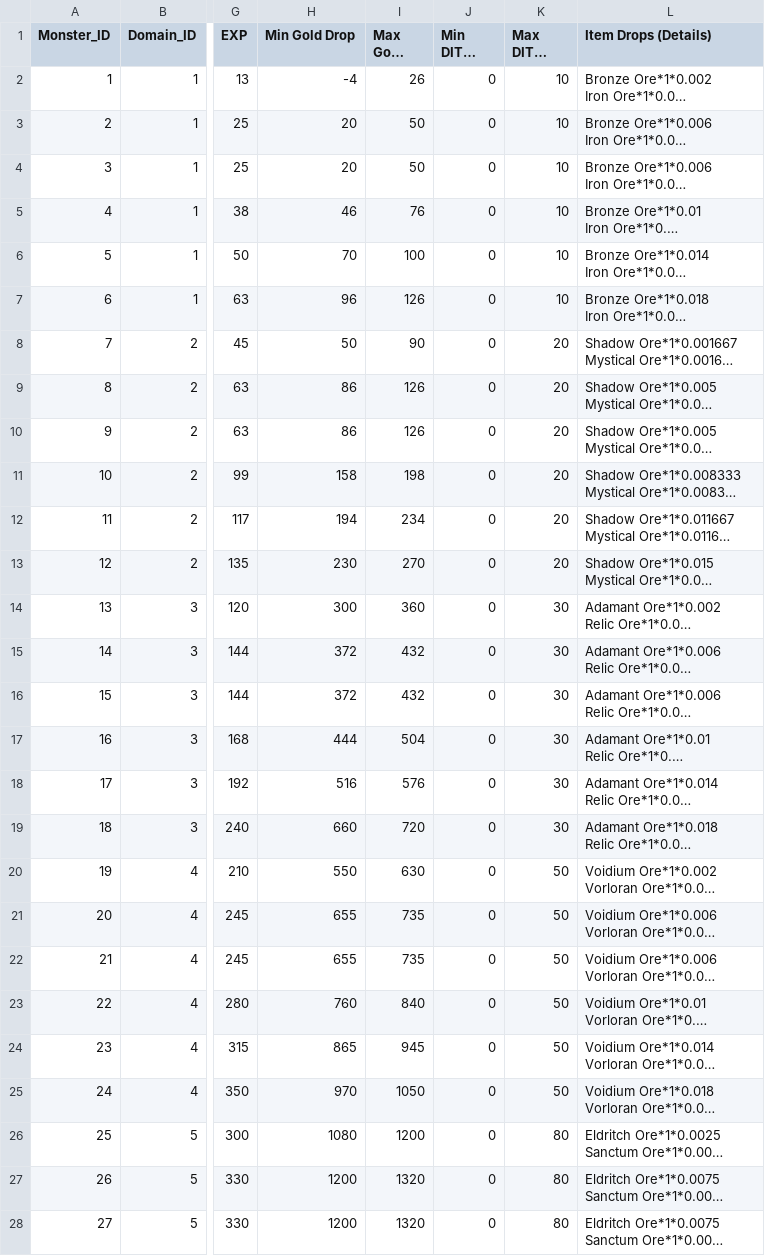
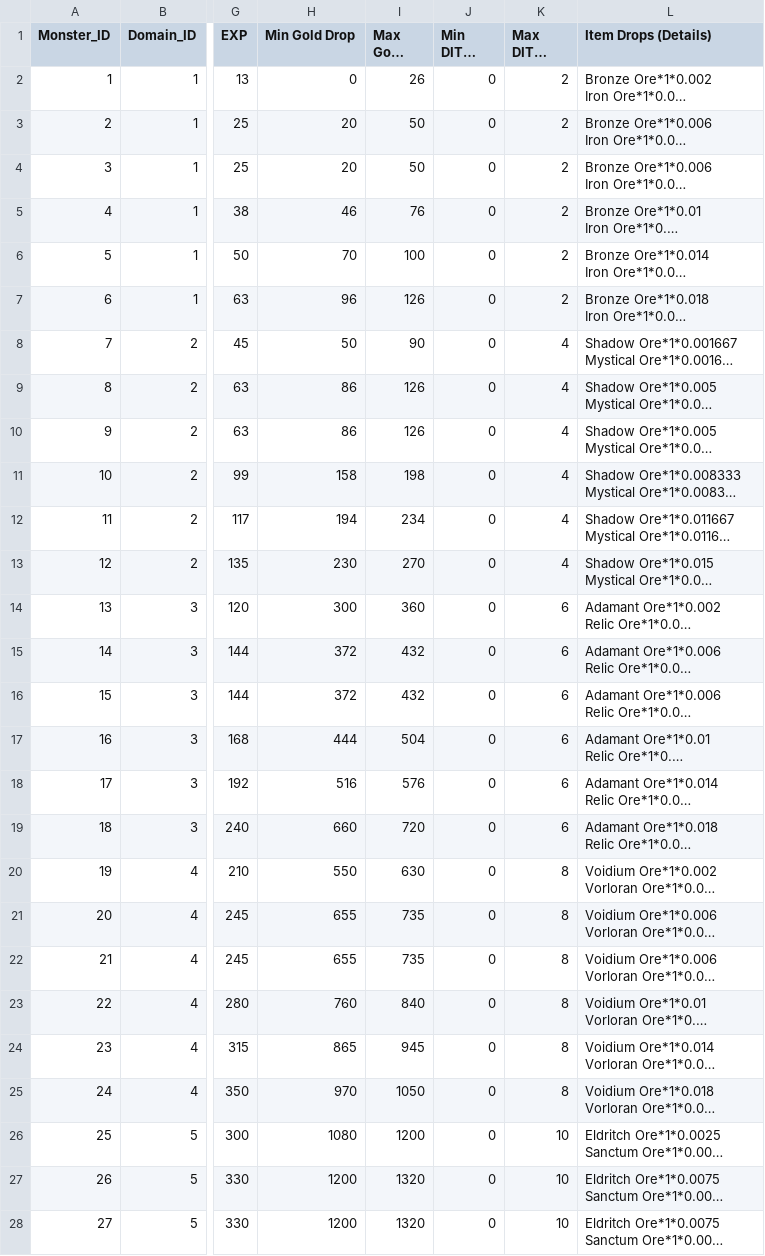
Before and after one commit to ditto-dao/ditto-quest-socket-server, a CSV file: src/encyclopedia/raw-csv/monsters.csv, drawn as a sheet; only a part is shown, gaps mark what is left out; long unchanged cells end in …; the diff covers the shown part only; the diff names each change by its address in the sheet, - before the commit and + after, or states it on an @@ line.

Commit message:
Updated monsters, dungeons, farming duration, crafting duration and items required

```diff
--- a/src/encyclopedia/raw-csv/monsters.csv
+++ b/src/encyclopedia/raw-csv/monsters.csv
-H2 (Min Gold Drop): -4
+H2 (Min Gold Drop): 0
-K2:K7 (Max DITTO Drop): 10
+K2:K7 (Max DITTO Drop): 2
-K8:K13 (Max DITTO Drop): 20
+K8:K13 (Max DITTO Drop): 4
-K14:K19 (Max DITTO Drop): 30
+K14:K19 (Max DITTO Drop): 6
-K20:K25 (Max DITTO Drop): 50
+K20:K25 (Max DITTO Drop): 8
-K26:K28 (Max DITTO Drop): 80
+K26:K28 (Max DITTO Drop): 10
```
Also changed, not shown: 153 edited cells elsewhere in this file, src/encyclopedia/raw-csv/dungeons.csv, src/encyclopedia/raw-csv/equipment.csv, 8 other files.
